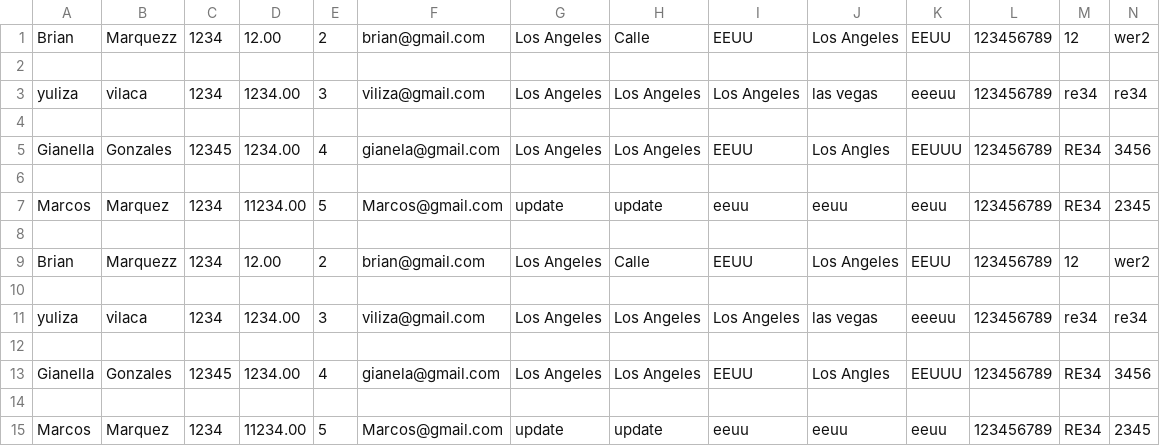
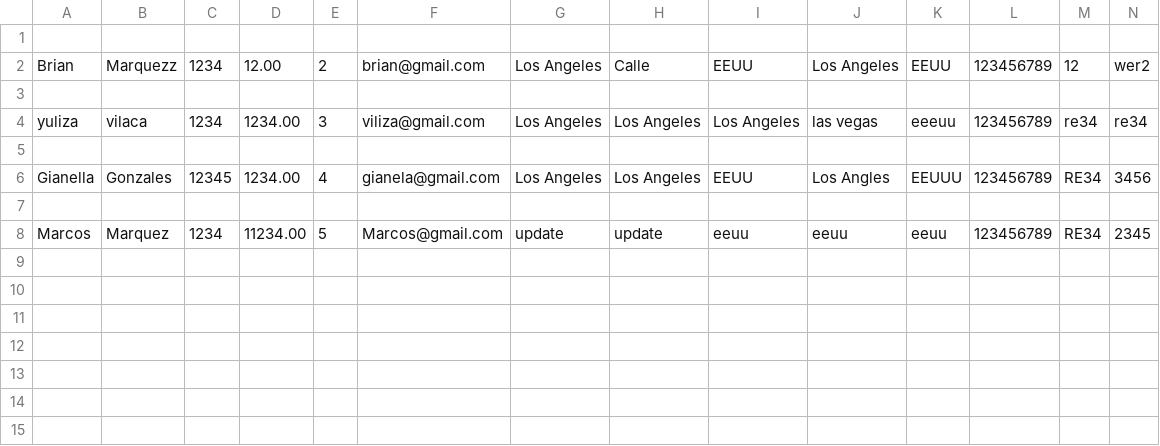
Before and after one commit to BrianMarquez3/Customers-CRM, a CSV file: customers.csv, drawn as a sheet; the diff names each change by its address in the sheet, - before the commit and + after, or states it on an @@ line.

Commit message:
Update CMR

```diff
--- a/customers.csv
+++ b/customers.csv
-row 1: Brian | Marquezz | 1234 | 12.00 | 2 | brian@gmail.com | Los Angeles | Calle | EEUU | Los Angeles | EEUU | 123456789 | 12 | wer2
-row 2: (empty)
-row 3: yuliza | vilaca | 1234 | 1234.00 | 3 | viliza@gmail.com | Los Angeles | Los Angeles | Los Angeles | las vegas | eeeuu | 123456789 | re34 | re34
-row 4: (empty)
-row 5: Gianella | Gonzales | 12345 | 1234.00 | 4 | gianela@gmail.com | Los Angeles | Los Angeles | EEUU | Los Angles | EEUUU | 123456789 | RE34 | 3456
-row 6: (empty)
-row 7: Marcos | Marquez | 1234 | 11234.00 | 5 | Marcos@gmail.com | update | update | eeuu | eeuu | eeuu | 123456789 | RE34 | 2345
```
